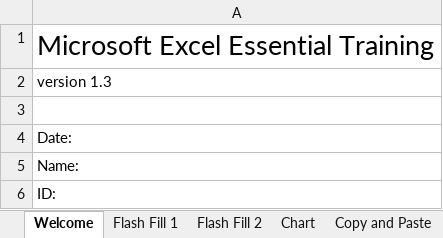
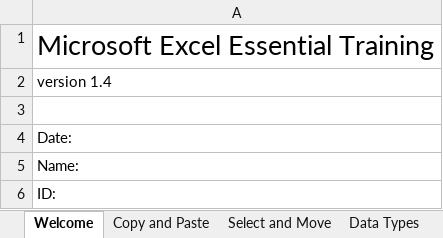
Before and after one commit to NajiElKotob/AwesomeMSO, an Excel workbook: Excel/Labs/Excel Essential Labs.xlsx, sheet Welcome, drawn as a sheet; values as stored, in another font and other column widths than the file's, no borders; the diff names each change by its address in the sheet, - before the commit and + after, or states it on an @@ line.

```diff
--- a/Excel/Labs/Excel Essential Labs.xlsx (sheet Welcome)
+++ b/Excel/Labs/Excel Essential Labs.xlsx (sheet Welcome)
-A2: version 1.3
+A2: version 1.4
```
Also changed, not shown: sheet Data Validation, sheet Chart, other sheet tabs, charts or pictures.
